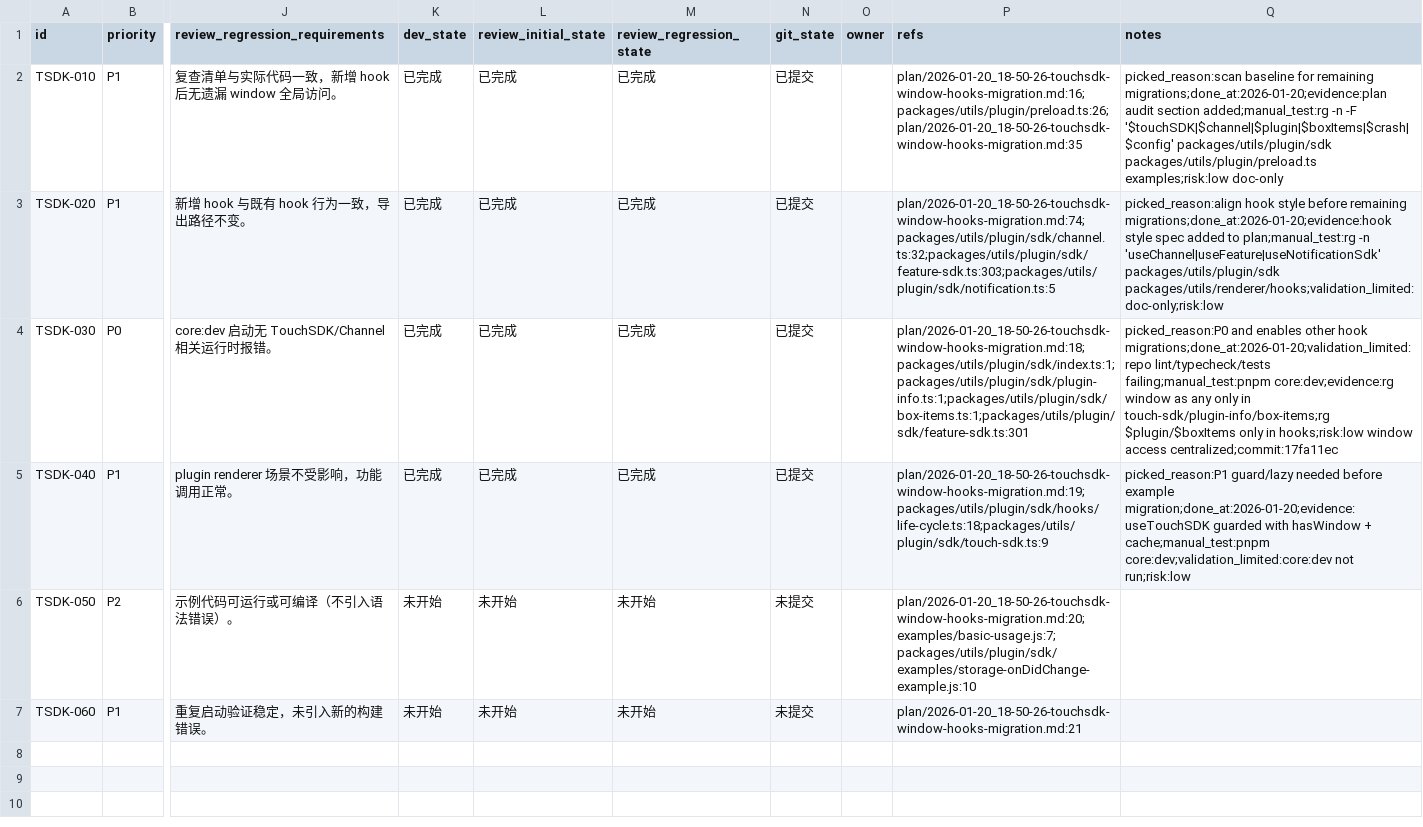
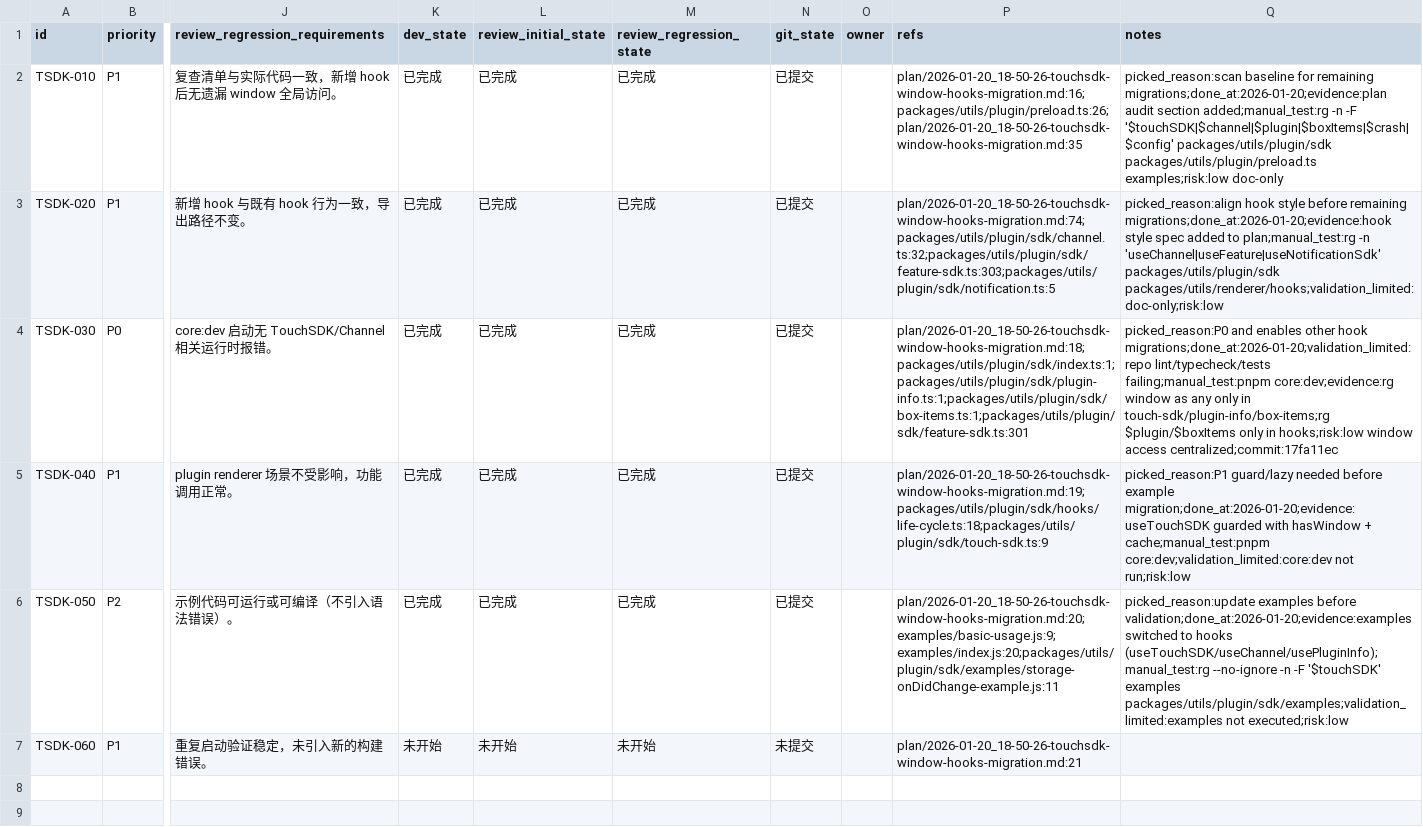
Before and after one commit to talex-touch/tuff, a CSV file: issues/2026-01-20_18-56-53-touchsdk-window-hooks-migration.csv, drawn as a sheet; only a part is shown, gaps mark what is left out; the shorter side is filled out with more unchanged rows; the diff names each change by its address in the sheet, - before the commit and + after, or states it on an @@ line.

Commit message:
chore(examples): [TSDK-050] migrate to hooks

```diff
--- a/issues/2026-01-20_18-56-53-touchsdk-window-hooks-migration.csv
+++ b/issues/2026-01-20_18-56-53-touchsdk-window-hooks-migration.csv
-K6 (dev_state): 未开始
+K6 (dev_state): 已完成
-L6 (review_initial_state): 未开始
+L6 (review_initial_state): 已完成
-M6 (review_regression_state): 未开始
+M6 (review_regression_state): 已完成
-N6 (git_state): 未提交
+N6 (git_state): 已提交
-P6 (refs): plan/2026-01-20_18-50-26-touchsdk-window-hooks-migration.md:20;examples/basic-usage.js:7;packages/utils/plugin/sdk/examples/storage-onDidChange-example.js:10
+P6 (refs): plan/2026-01-20_18-50-26-touchsdk-window-hooks-migration.md:20;examples/basic-usage.js:9;examples/index.js:20;packages/utils/plugin/sdk/examples/storage-onDidChange-example.js:11
-Q6 (notes): (empty)
+Q6 (notes): picked_reason:update examples before validation;done_at:2026-01-20;evidence:examples switched to hooks (useTouchSDK/useChannel/usePluginInfo);manual_test:rg --no-ignore -n -F '$touchSDK' examples packages/utils/plugin/sdk/examples;validation_limited:examples not executed;risk:low
```
Also changed, not shown: 8 other files.
